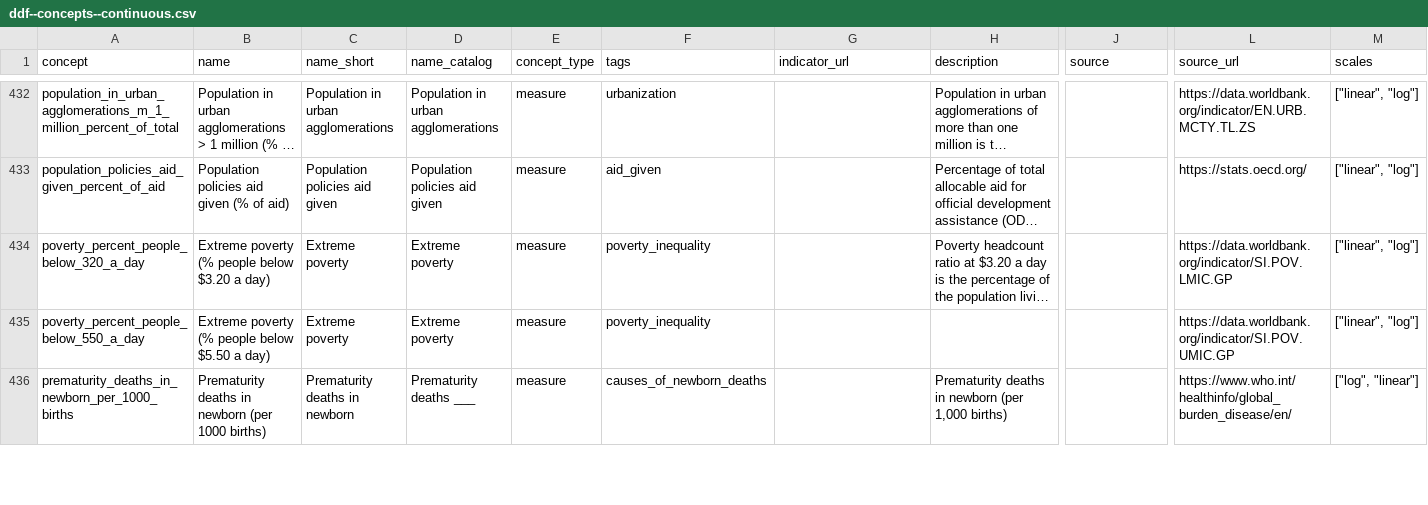
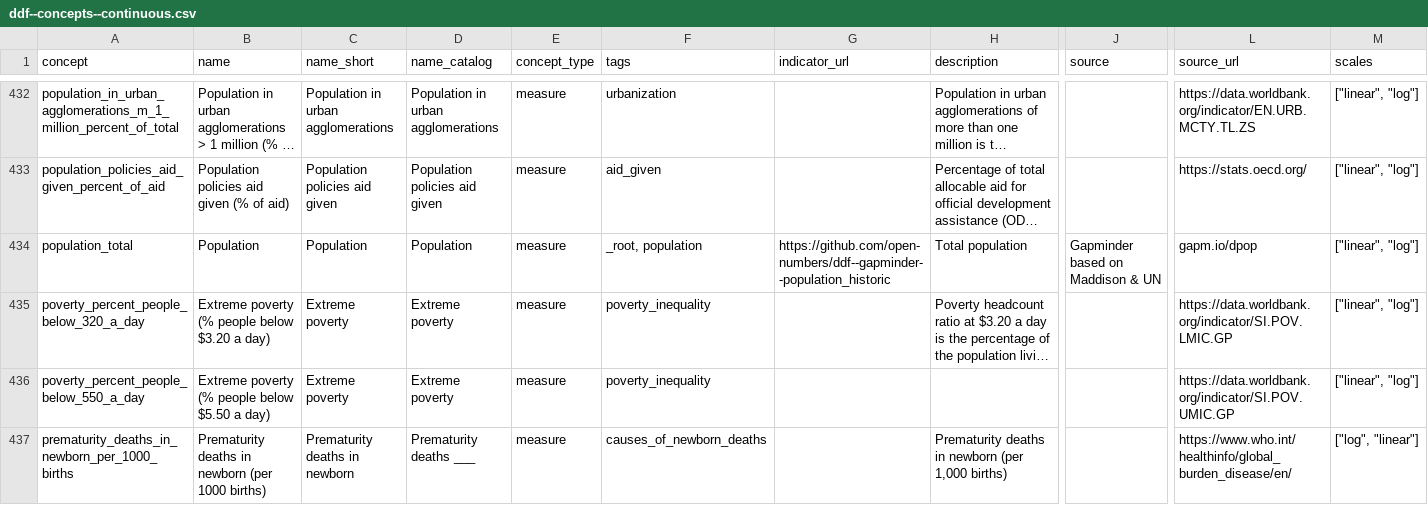
Before and after one commit to open-numbers/ddf--gapminder--ontology, a CSV file: ddf--concepts--continuous.csv, drawn as a sheet; only a part is shown, gaps mark what is left out; long unchanged cells end in …; rows hold the shown columns only; the diff names each change by its address in the sheet, - before the commit and + after, or states it on an @@ line.

Commit message:
add population_total back because it's still use in regional datapoints

```diff
--- a/ddf--concepts--continuous.csv
+++ b/ddf--concepts--continuous.csv
+row 434: population_total | Population | Population | Population | measure | _root, population | https://github.com/open-numbers/ddf--gapminder--population_historic | Total population | Gapminder based on Maddison & UN | gapm.io/dpop | ["linear", "log"]
```
